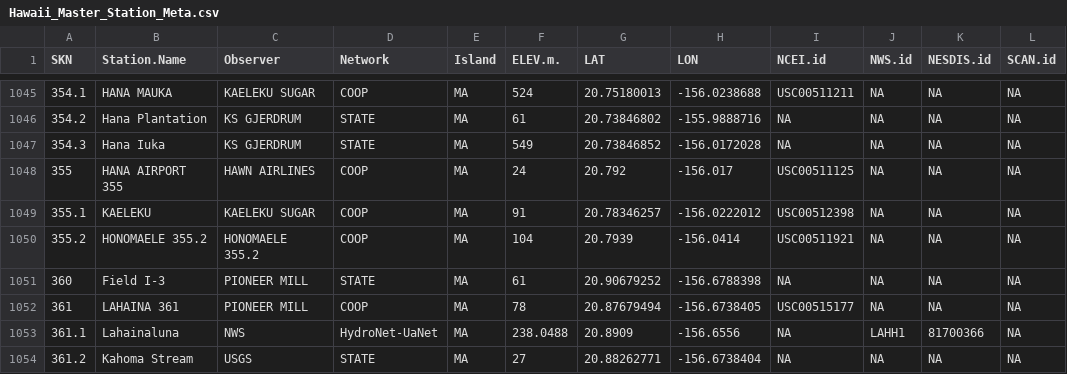
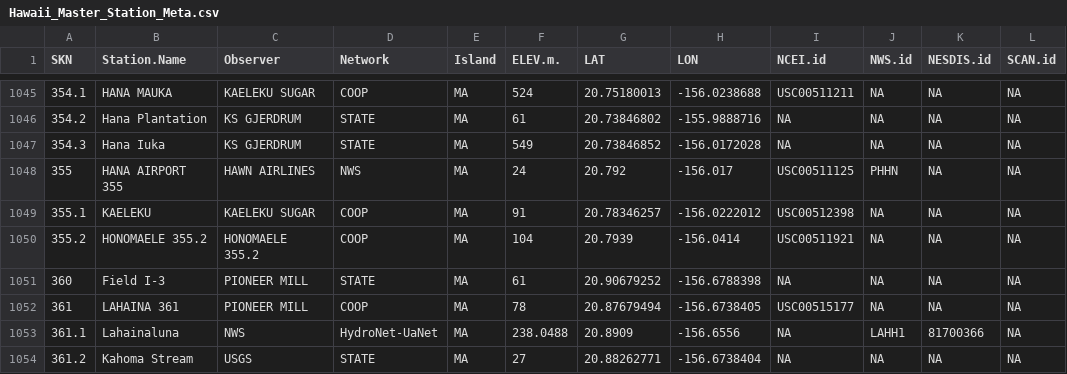
Before and after one commit to ikewai/hawaii_wx_station_mgmt_container, a CSV file: Hawaii_Master_Station_Meta.csv, drawn as a sheet; only a part is shown, gaps mark what is left out; the diff names each change by its address in the sheet, - before the commit and + after, or states it on an @@ line.

Commit message:
355 HANA AIRPORT update
added NWS.id: PHHN

```diff
--- a/Hawaii_Master_Station_Meta.csv
+++ b/Hawaii_Master_Station_Meta.csv
-D1048 (Network): COOP
+D1048 (Network): NWS
-J1048 (NWS.id): NA
+J1048 (NWS.id): PHHN
```
